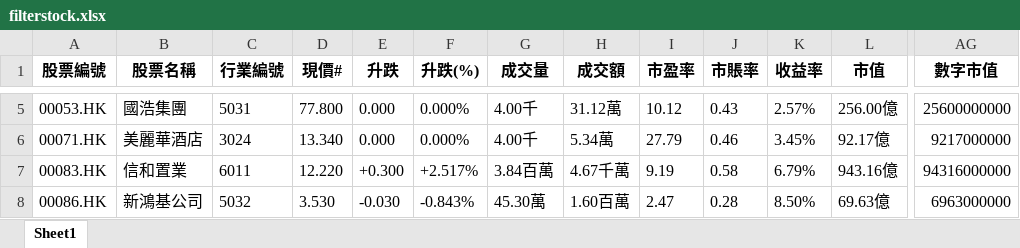
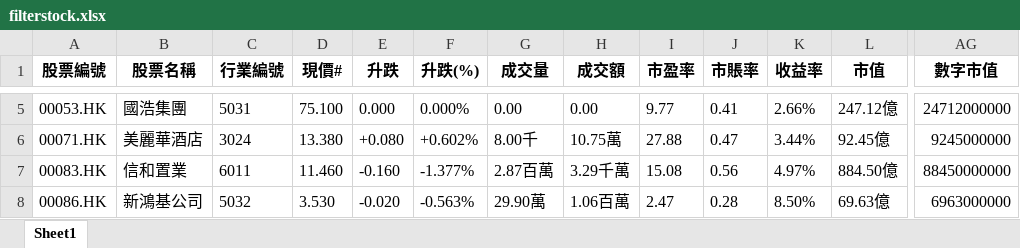
Before and after one commit to PatchQ/MFS, an Excel workbook: Data/filterstock.xlsx, sheet Sheet1, drawn as a sheet; only a part is shown, gaps mark what is left out; values as stored, in another font and other column widths than the file's, no borders; the diff covers the shown part only; the diff names each change by its address in the sheet, - before the commit and + after, or states it on an @@ line.

```diff
--- a/Data/filterstock.xlsx (sheet Sheet1)
+++ b/Data/filterstock.xlsx (sheet Sheet1)
-D5 (現價#): 77.800
+D5 (現價#): 75.100
-G5 (成交量): 4.00千
+G5 (成交量): 0.00
-H5 (成交額): 31.12萬
+H5 (成交額): 0.00
-I5 (市盈率): 10.12
+I5 (市盈率): 9.77
-J5 (市賬率): 0.43
+J5 (市賬率): 0.41
-K5 (收益率): 2.57%
+K5 (收益率): 2.66%
-L5 (市值): 256.00億
+L5 (市值): 247.12億
-AG5 (數字市值): 25600000000
+AG5 (數字市值): 24712000000
-D6 (現價#): 13.340
+D6 (現價#): 13.380
-E6 (升跌): 0.000
+E6 (升跌): +0.080
-F6 (升跌(%)): 0.000%
+F6 (升跌(%)): +0.602%
-G6 (成交量): 4.00千
+G6 (成交量): 8.00千
-H6 (成交額): 5.34萬
+H6 (成交額): 10.75萬
-I6 (市盈率): 27.79
+I6 (市盈率): 27.88
-J6 (市賬率): 0.46
+J6 (市賬率): 0.47
-K6 (收益率): 3.45%
+K6 (收益率): 3.44%
-L6 (市值): 92.17億
+L6 (市值): 92.45億
-AG6 (數字市值): 9217000000
+AG6 (數字市值): 9245000000
-D7 (現價#): 12.220
+D7 (現價#): 11.460
-E7 (升跌): +0.300
+E7 (升跌): -0.160
-F7 (升跌(%)): +2.517%
+F7 (升跌(%)): -1.377%
-G7 (成交量): 3.84百萬
+G7 (成交量): 2.87百萬
-H7 (成交額): 4.67千萬
+H7 (成交額): 3.29千萬
-I7 (市盈率): 9.19
+I7 (市盈率): 15.08
-J7 (市賬率): 0.58
+J7 (市賬率): 0.56
-K7 (收益率): 6.79%
+K7 (收益率): 4.97%
-L7 (市值): 943.16億
+L7 (市值): 884.50億
-AG7 (數字市值): 94316000000
+AG7 (數字市值): 88450000000
-E8 (升跌): -0.030
+E8 (升跌): -0.020
-F8 (升跌(%)): -0.843%
+F8 (升跌(%)): -0.563%
-G8 (成交量): 45.30萬
+G8 (成交量): 29.90萬
-H8 (成交額): 1.60百萬
+H8 (成交額): 1.06百萬
```
Also changed, not shown: 1 added row, 1 removed row and 1408 edited cells elsewhere in this sheet, 9 other files.
